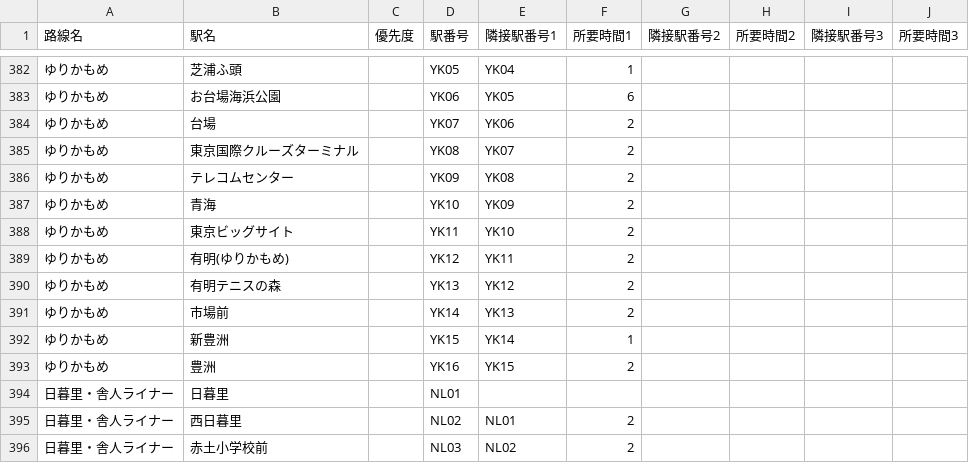
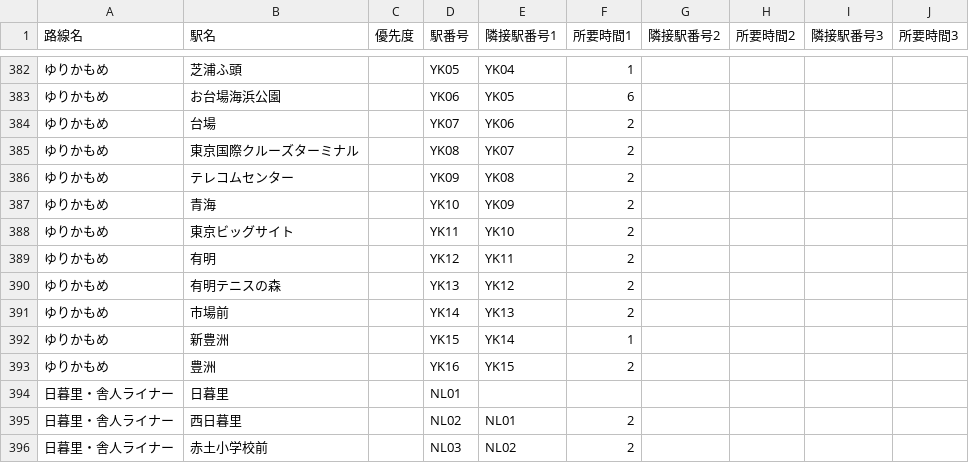
Before and after one commit to select766/tokyo-train-time-map, a CSV file: data/stations.csv, drawn as a sheet; only a part is shown, gaps mark what is left out.

```diff
--- a/data/stations.csv
+++ b/data/stations.csv
@@ -388,3 +388,3 @@
 ゆりかもめ,東京ビッグサイト,,YK11,YK10,2,,,,
-ゆりかもめ,有明(ゆりかもめ),,YK12,YK11,2,,,,
+ゆりかもめ,有明,,YK12,YK11,2,,,,
 ゆりかもめ,有明テニスの森,,YK13,YK12,2,,,,
```
Also changed, not shown: data/walk.csv, 1 other file.
